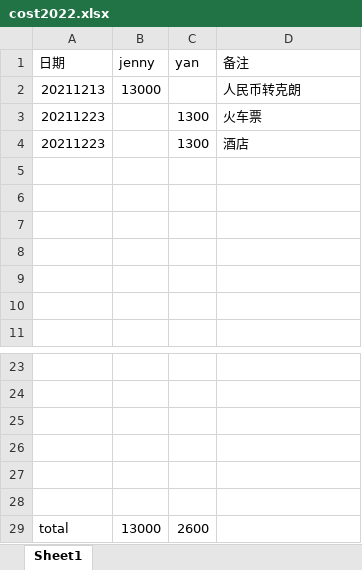
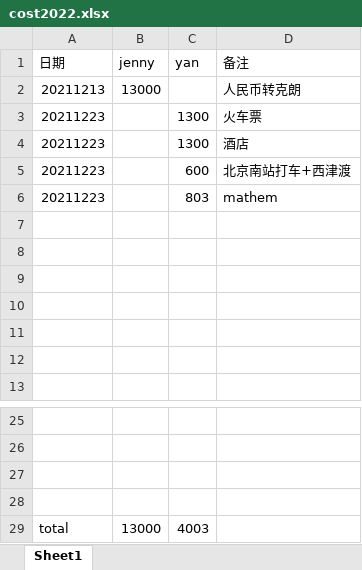
Before and after one commit to yanhuanwang/cost2022, an Excel workbook: cost2022.xlsx, sheet Sheet1, drawn as a sheet; only a part is shown, gaps mark what is left out; values as stored, in another font and other column widths than the file's, no borders; removed rows and columns are numbered as before the commit, all else as after; the diff names each change by its address in the sheet, - before the commit and + after, or states it on an @@ line.

Commit message:
20211225

```diff
--- a/cost2022.xlsx (sheet Sheet1)
+++ b/cost2022.xlsx (sheet Sheet1)
+row 5: 20211223 |  | 600 | 北京南站打车+西津渡
+row 6: 20211223 |  | 803 | mathem
-row 27: (empty)
-row 28: (empty)
-C29 (yan): 2600
+C29 (yan): 4003
```
